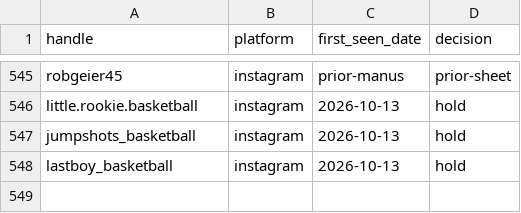
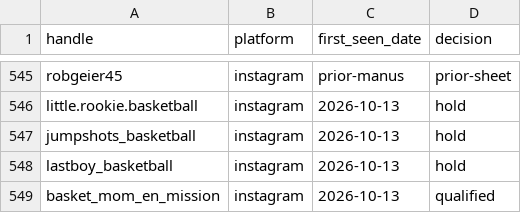
Before and after one commit to dyavolx/claude-code, a CSV file: influencer-os/data/seen.csv, drawn as a sheet; only a part is shown, gaps mark what is left out; the diff names each change by its address in the sheet, - before the commit and + after, or states it on an @@ line.

```diff
--- a/influencer-os/data/seen.csv
+++ b/influencer-os/data/seen.csv
+row 549: basket_mom_en_mission | instagram | 2026-10-13 | qualified
```
Also changed, not shown: influencer-os/data/delivered.csv, 2 other files.
